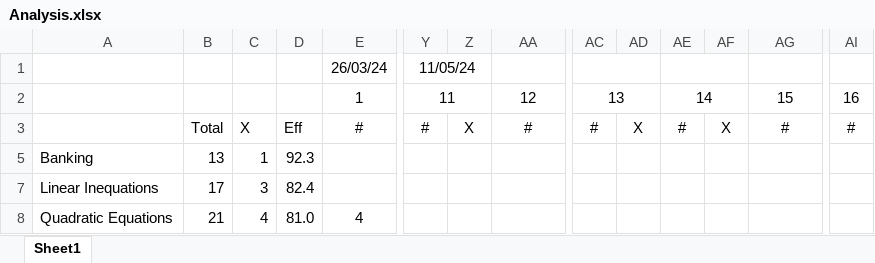
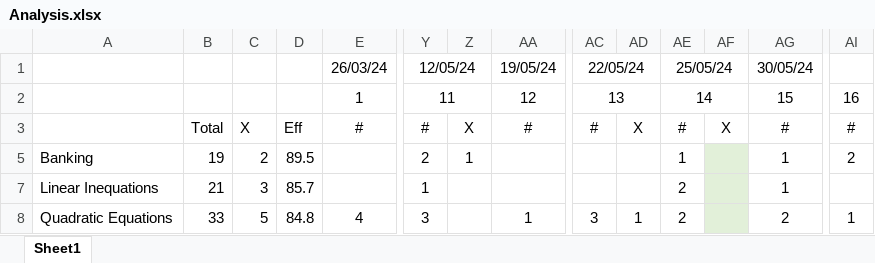
Before and after one commit to deb-sandeep/ICSE-X-MockTests, an Excel workbook: Mathematics/Analysis.xlsx, sheet Sheet1, drawn as a sheet; only a part is shown, gaps mark what is left out; values as stored, in another font and other column widths than the file's, no borders; charts and pictures and conditional formats not drawn; the diff covers the shown part only; the diff names each change by its address in the sheet, - before the commit and + after, or states it on an @@ line.

```diff
--- a/Mathematics/Analysis.xlsx (sheet Sheet1)
+++ b/Mathematics/Analysis.xlsx (sheet Sheet1)
-Y1: 11/05/24
+Y1: 12/05/24
-AA1: (empty)
+AA1: 19/05/24
-AC1: (empty)
+AC1: 22/05/24
-AE1: (empty)
+AE1: 25/05/24
-AG1: (empty)
+AG1: 30/05/24
-B5: 13
+B5: 19
-C5: 1
+C5: 2
-D5: 92.3
+D5: 89.5
-Y5: (empty)
+Y5: 2
-Z5: (empty)
+Z5: 1
-AE5: (empty)
+AE5: 1
-AF5 fill: none
+AF5 fill: #E2F0D9
-AG5: (empty)
+AG5: 1
-AI5: (empty)
+AI5: 2
-B7: 17
+B7: 21
-D7: 82.4
+D7: 85.7
-Y7: (empty)
+Y7: 1
-AE7:AE8: (empty)
+AE7:AE8: 2
-AF7:AF8 fill: none
+AF7:AF8 fill: #E2F0D9
-AG7: (empty)
+AG7: 1
-B8: 21
+B8: 33
-C8: 4
+C8: 5
-D8: 81.0
+D8: 84.8
-Y8: (empty)
+Y8: 3
-AA8: (empty)
+AA8: 1
-AC8: (empty)
+AC8: 3
-AD8: (empty)
+AD8: 1
-AG8: (empty)
+AG8: 2
-AI8: (empty)
+AI8: 1
```
Also changed, not shown: 2 added rows, 76 edited cells and cell formats elsewhere in this sheet, hidden cells, charts or pictures, 16 other files.
